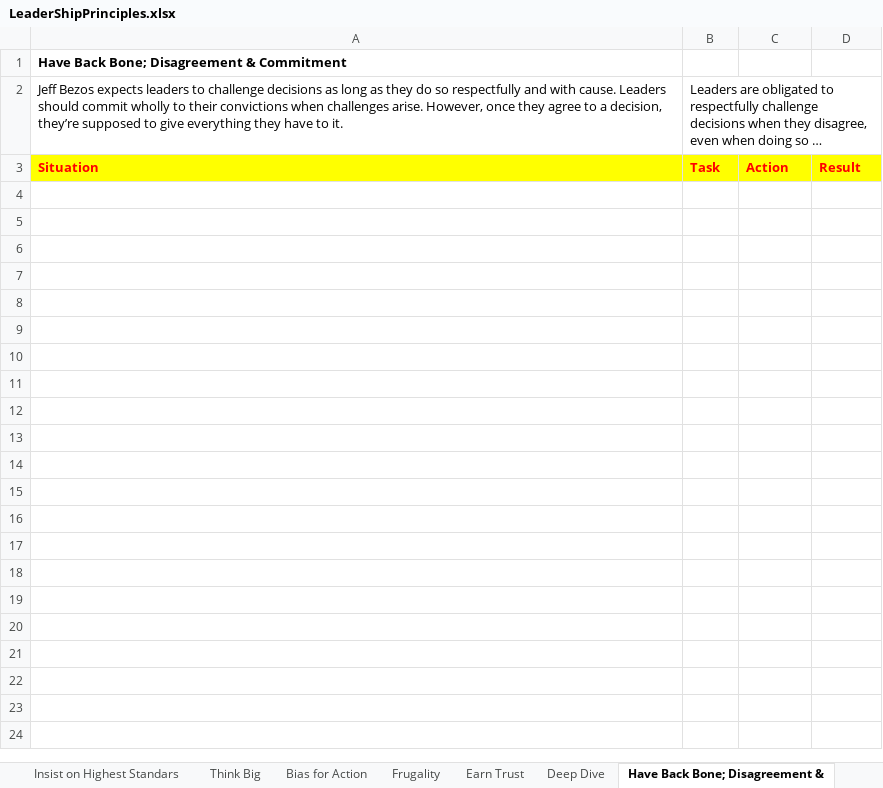
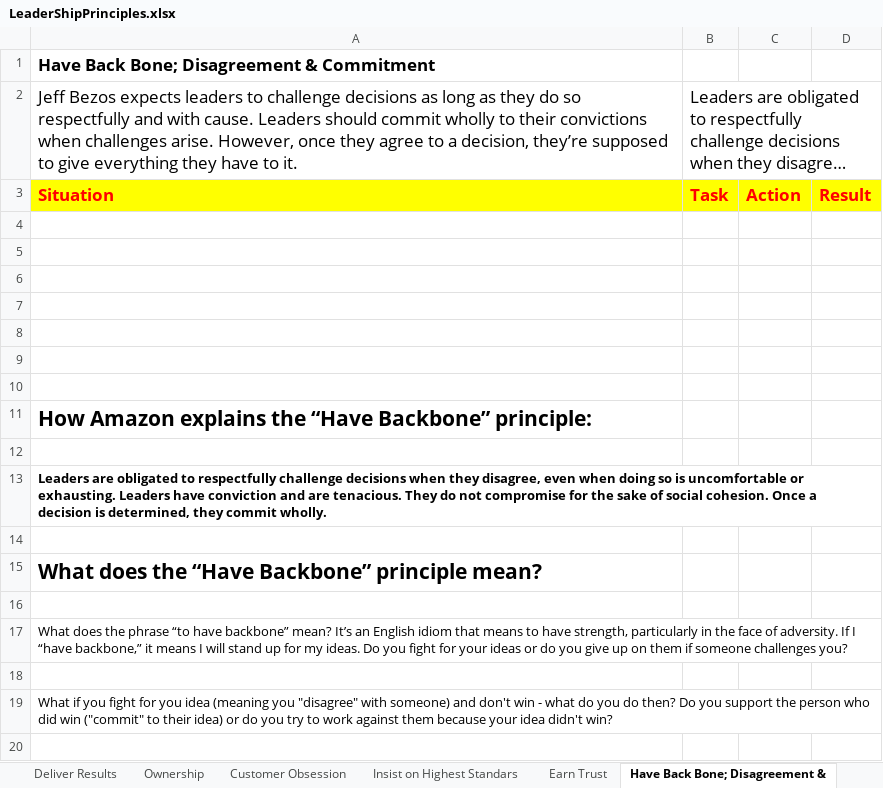
Before and after one commit to n02378281/Algorithms, an Excel workbook: Prep/Amazon/LeaderShipPrinciples.xlsx, sheet Have Back Bone; Disagreement &, drawn as a sheet; only a part is shown; long unchanged cells end in …; values as stored, in another font and other column widths than the file's, no borders; the diff covers the shown part only; the diff names each change by its address in the sheet, - before the commit and + after, or states it on an @@ line.

Commit message:
Added principles..

```diff
--- a/Prep/Amazon/LeaderShipPrinciples.xlsx (sheet Have Back Bone; Disagreement &)
+++ b/Prep/Amazon/LeaderShipPrinciples.xlsx (sheet Have Back Bone; Disagreement &)
@@ A1 text size: larger @@
@@ A2:B2 text size: larger @@
@@ A3:D3 text size: larger @@
+row 4: (empty)
+row 5: (empty)
+row 6: (empty)
+row 7: (empty)
+row 8: (empty)
+row 9: (empty)
+row 10: (empty)
+row 11: How Amazon explains the “Have Backbone” principle:
+row 12: (empty)
+row 13: Leaders are obligated to respectfully challenge decisions when they disagree, even when doing so is uncomfortable or exhausting. Leaders have conviction and are tenacious. They do not compromise for the sake of social cohesion. Once a decision is determined, they commit wholly.
+row 14: (empty)
+row 15: What does the “Have Backbone” principle mean?
+row 16: (empty)
+row 17: What does the phrase “to have backbone” mean? It’s an English idiom that means to have strength, particularly in the face of adversity. If I “have backbone,” it means I will stand up for my ideas. Do you fight for your ideas or do you give up on them if someone challenges you?
+row 18: (empty)
+row 19: What if you fight for you idea (meaning you "disagree" with someone) and don't win - what do you do then? Do you support the person who did win ("commit" to their idea) or do you try to work against them because your idea didn't win?
+row 20: (empty)
```
Also changed, not shown: 65 added rows elsewhere in this sheet, sheet Customer Obsession, sheet Earn Trust, sheet Deep Dive, sheet Ownership, sheet Deliver Results, sheet Insist on Highest Standars, other sheet tabs.
